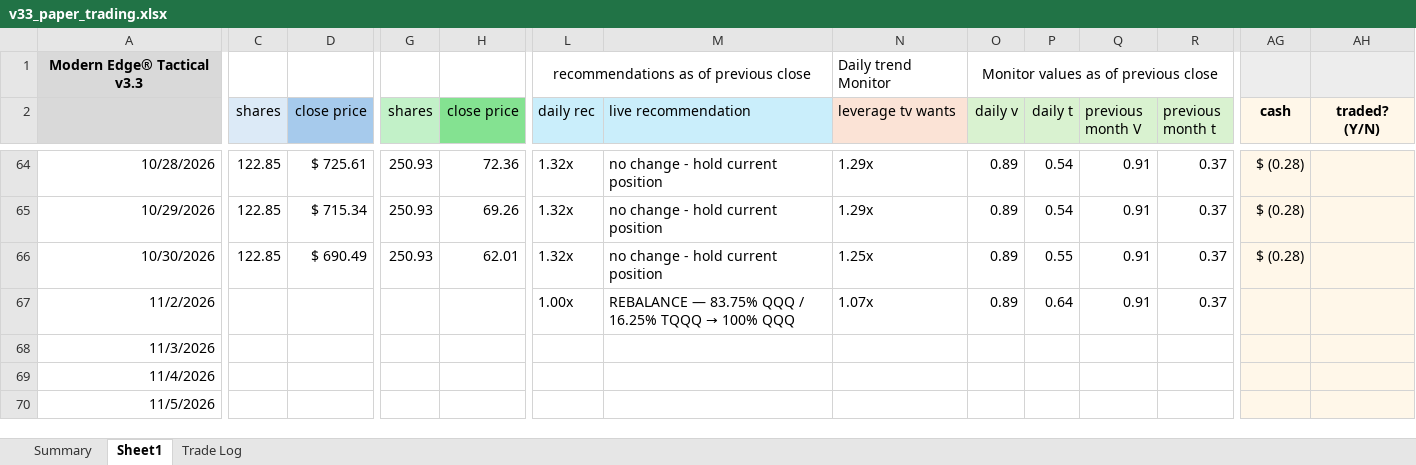
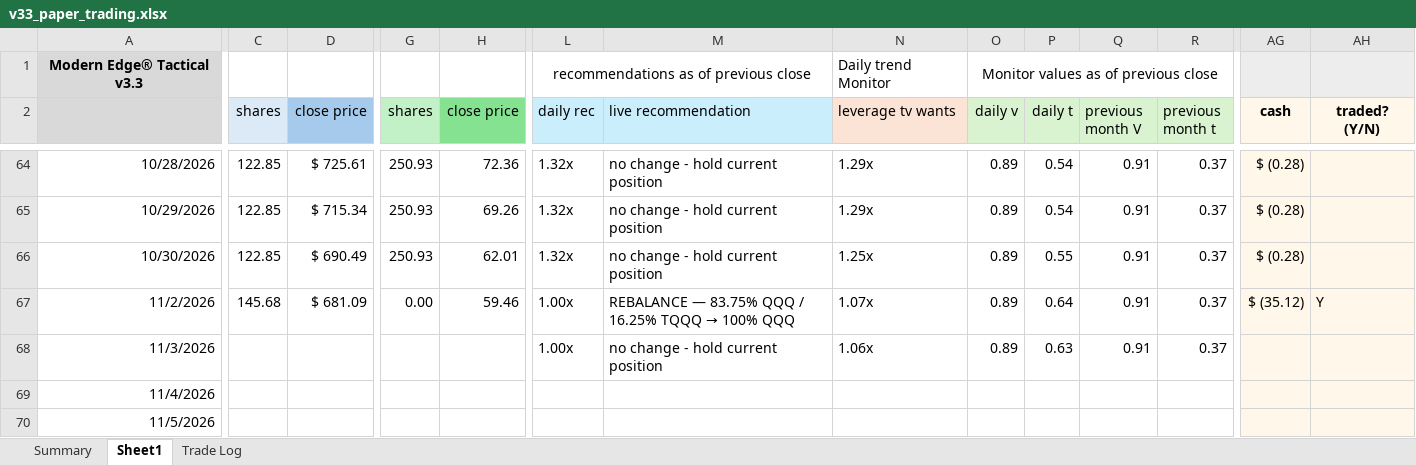
Before and after one commit to marty21gt/fragility-monitor, an Excel workbook: ledger/v33_paper_trading.xlsx, sheet Sheet1, drawn as a sheet; only a part is shown, gaps mark what is left out; values as stored, in another font and other column widths than the file's, no borders; the diff covers the shown part only; the diff names each change by its address in the sheet, - before the commit and + after, or states it on an @@ line.

```diff
--- a/ledger/v33_paper_trading.xlsx (sheet Sheet1)
+++ b/ledger/v33_paper_trading.xlsx (sheet Sheet1)
-C67 (shares): (empty)
+C67 (shares): 145.68
-D67 (close price): (empty)
+D67 (close price): $ 681.09
-G67 (shares): (empty)
+G67 (shares): 0.00
-H67 (close price): (empty)
+H67 (close price): 59.46
-AG67 (cash): (empty)
+AG67 (cash): $ (35.12)
-AH67 (traded? (Y/N)): (empty)
+AH67 (traded? (Y/N)): Y
-L68 (daily rec): (empty)
+L68 (daily rec): 1.00x
-M68 (live recommendation): (empty)
+M68 (live recommendation): no change - hold current position
-N68 (leverage tv wants): (empty)
+N68 (leverage tv wants): 1.06x
-O68 (daily v): (empty)
+O68 (daily v): 0.89
-P68 (daily t): (empty)
+P68 (daily t): 0.63
-Q68 (previous month V): (empty)
+Q68 (previous month V): 0.91
-R68 (previous month t): (empty)
+R68 (previous month t): 0.37
```
Also changed, not shown: 3 edited cells elsewhere in this sheet, sheet Trade Log.
